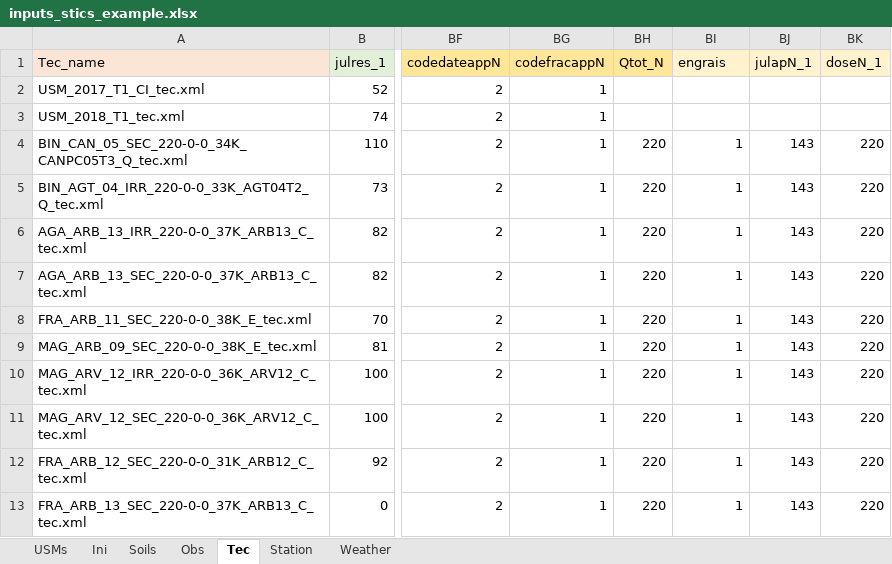
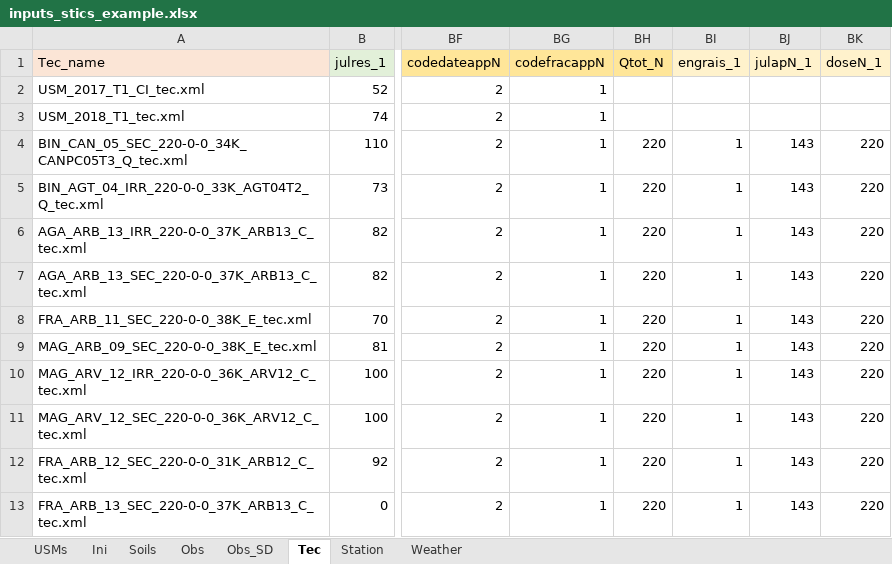
Before and after one commit to SticsRPacks/SticsRFiles, an Excel workbook: inst/extdata/src_files/xl/BASE/inputs_stics_example.xlsx, sheet Tec, drawn as a sheet; only a part is shown, gaps mark what is left out; values as stored, in another font and other column widths than the file's, no borders; the diff names each change by its address in the sheet, - before the commit and + after, or states it on an @@ line.

```diff
--- a/inst/extdata/src_files/xl/BASE/inputs_stics_example.xlsx (sheet Tec)
+++ b/inst/extdata/src_files/xl/BASE/inputs_stics_example.xlsx (sheet Tec)
+sheet tab: Obs_SD
-BI1: engrais
+BI1: engrais_1
```
Also changed, not shown: sheet Station, sheet Ini, sheet USMs, sheet Soils, inst/extdata/src_files/xl/V10.0/inputs_stics_example.xlsx, 6 other files.
